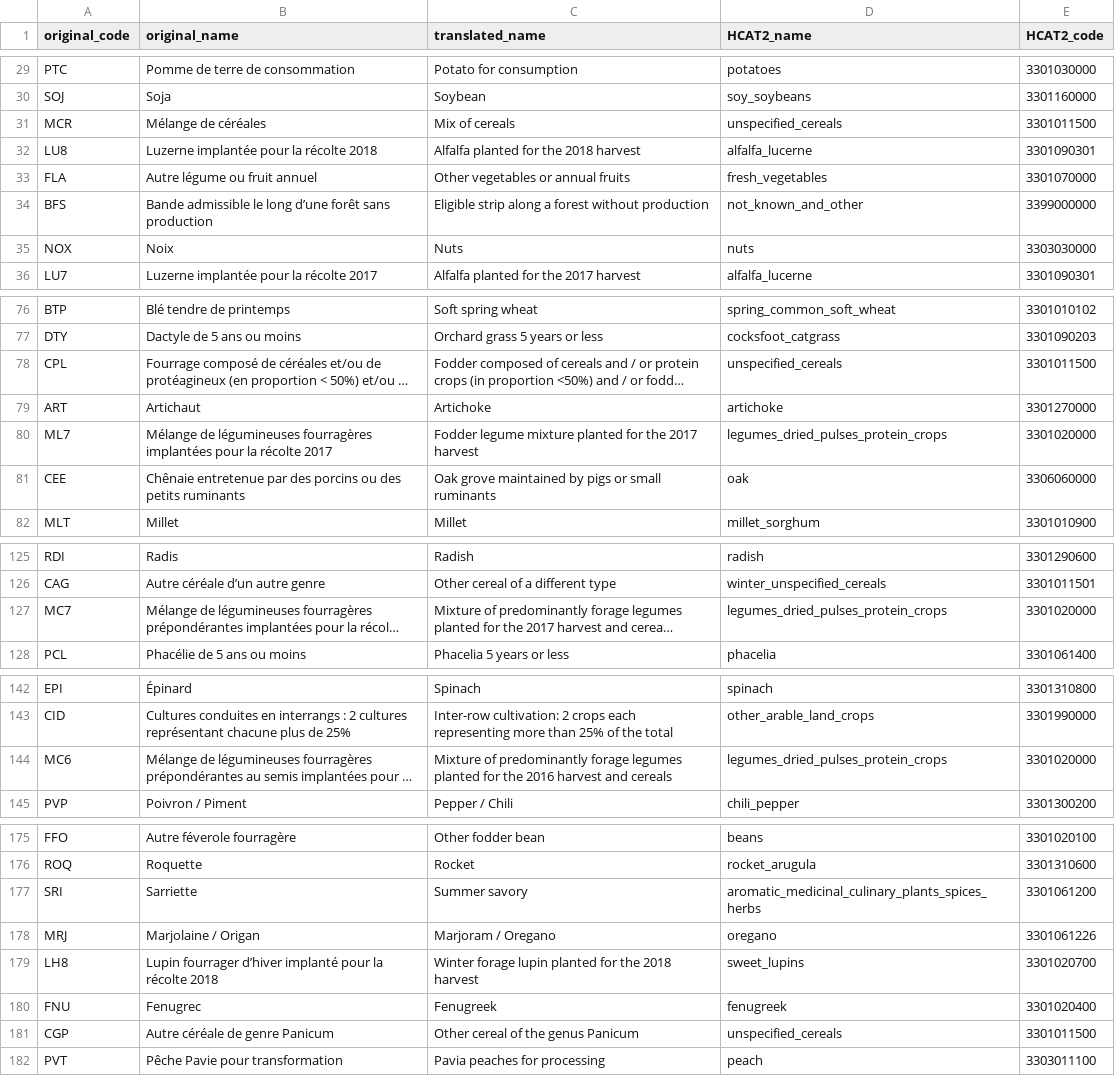
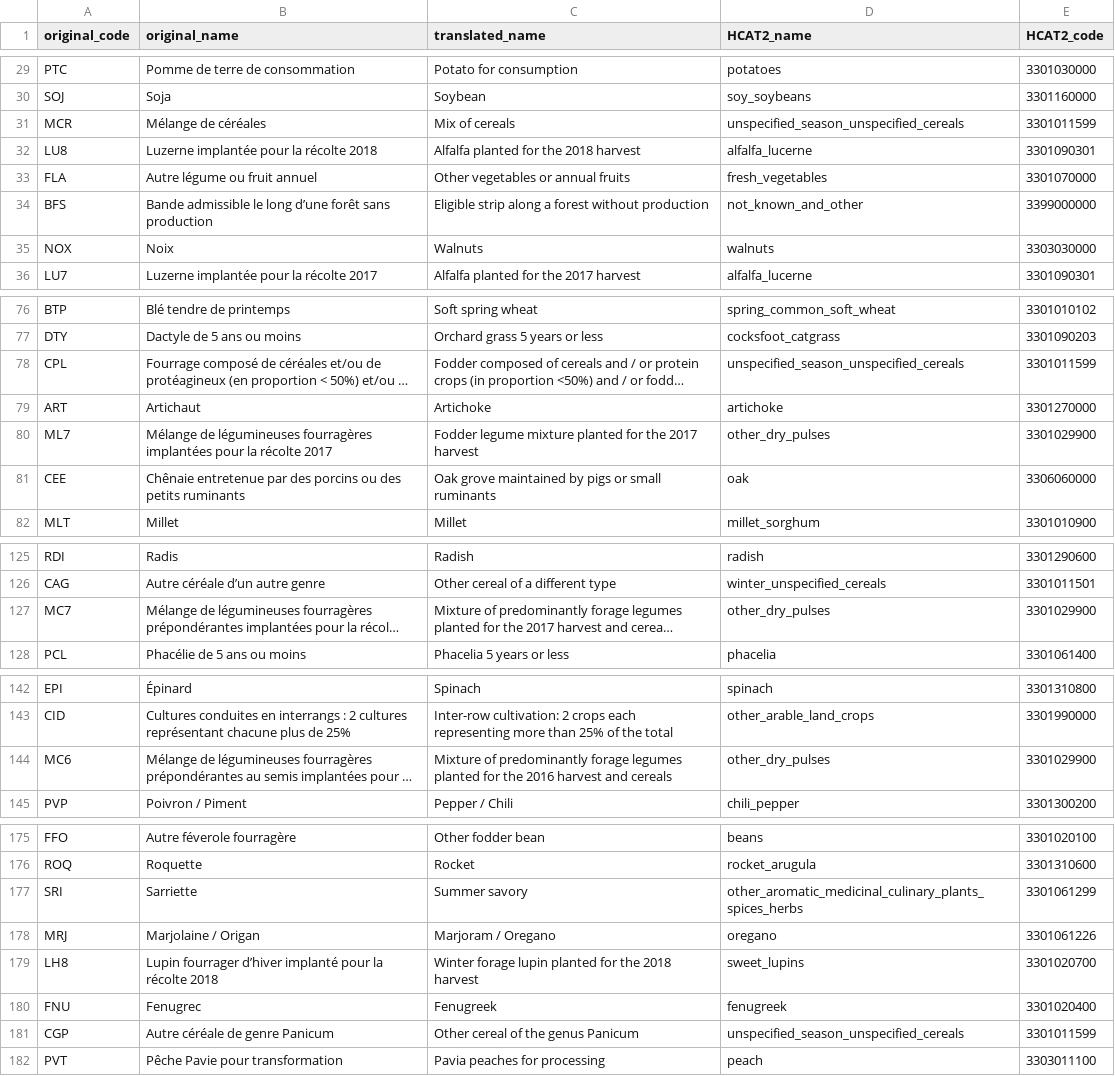
Before and after one commit to maja601/EuroCrops, a CSV file: csvs/country_mappings/fr_2018.csv, drawn as a sheet; only a part is shown, gaps mark what is left out; long unchanged cells end in …; the diff covers the shown part only; the diff names each change by its address in the sheet, - before the commit and + after, or states it on an @@ line.

```diff
--- a/csvs/country_mappings/fr_2018.csv
+++ b/csvs/country_mappings/fr_2018.csv
-D31 (HCAT2_name): unspecified_cereals
+D31 (HCAT2_name): unspecified_season_unspecified_cereals
-E31 (HCAT2_code): 3301011500
+E31 (HCAT2_code): 3301011599
-C35 (translated_name): Nuts
+C35 (translated_name): Walnuts
-D35 (HCAT2_name): nuts
+D35 (HCAT2_name): walnuts
-D78 (HCAT2_name): unspecified_cereals
+D78 (HCAT2_name): unspecified_season_unspecified_cereals
-E78 (HCAT2_code): 3301011500
+E78 (HCAT2_code): 3301011599
-D80 (HCAT2_name): legumes_dried_pulses_protein_crops
+D80 (HCAT2_name): other_dry_pulses
-E80 (HCAT2_code): 3301020000
+E80 (HCAT2_code): 3301029900
-D127 (HCAT2_name): legumes_dried_pulses_protein_crops
+D127 (HCAT2_name): other_dry_pulses
-E127 (HCAT2_code): 3301020000
+E127 (HCAT2_code): 3301029900
-D144 (HCAT2_name): legumes_dried_pulses_protein_crops
+D144 (HCAT2_name): other_dry_pulses
-E144 (HCAT2_code): 3301020000
+E144 (HCAT2_code): 3301029900
-D177 (HCAT2_name): aromatic_medicinal_culinary_plants_spices_herbs
+D177 (HCAT2_name): other_aromatic_medicinal_culinary_plants_spices_herbs
-E177 (HCAT2_code): 3301061200
+E177 (HCAT2_code): 3301061299
-D181 (HCAT2_name): unspecified_cereals
+D181 (HCAT2_name): unspecified_season_unspecified_cereals
-E181 (HCAT2_code): 3301011500
+E181 (HCAT2_code): 3301011599
```
Also changed, not shown: 46 edited cells elsewhere in this file.
